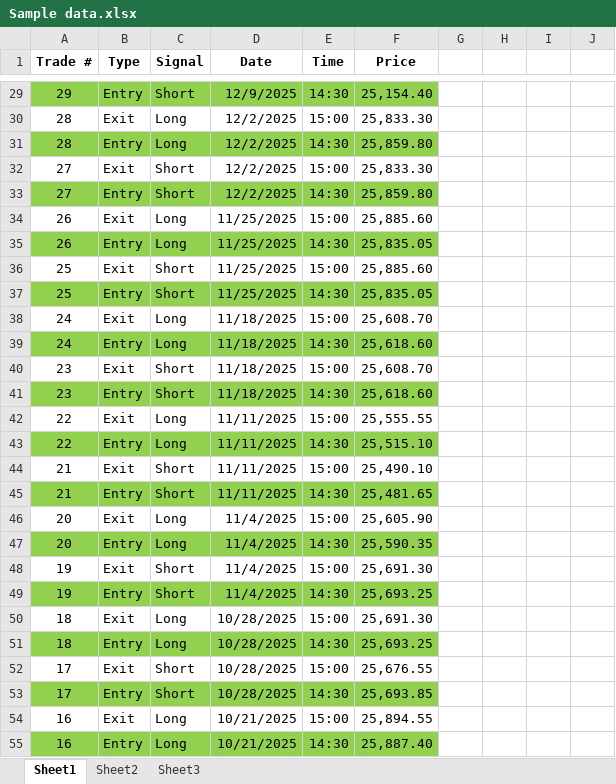
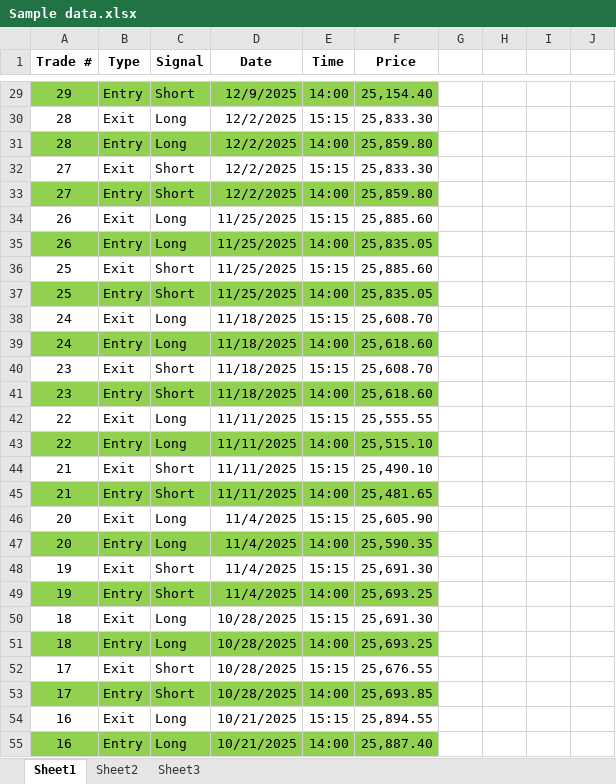
Before and after one commit to doulatdutta/options-backtest, an Excel workbook: data/Sample data.xlsx, sheet Sheet1, drawn as a sheet; only a part is shown, gaps mark what is left out; values as stored, in another font and other column widths than the file's, no borders; the diff covers the shown part only; the diff names each change by its address in the sheet, - before the commit and + after, or states it on an @@ line.

```diff
--- a/data/Sample data.xlsx (sheet Sheet1)
+++ b/data/Sample data.xlsx (sheet Sheet1)
-E29 (Time): 14:30
+E29 (Time): 14:00
-E30 (Time): 15:00
+E30 (Time): 15:15
-E31 (Time): 14:30
+E31 (Time): 14:00
-E32 (Time): 15:00
+E32 (Time): 15:15
-E33 (Time): 14:30
+E33 (Time): 14:00
-E34 (Time): 15:00
+E34 (Time): 15:15
-E35 (Time): 14:30
+E35 (Time): 14:00
-E36 (Time): 15:00
+E36 (Time): 15:15
-E37 (Time): 14:30
+E37 (Time): 14:00
-E38 (Time): 15:00
+E38 (Time): 15:15
-E39 (Time): 14:30
+E39 (Time): 14:00
-E40 (Time): 15:00
+E40 (Time): 15:15
-E41 (Time): 14:30
+E41 (Time): 14:00
-E42 (Time): 15:00
+E42 (Time): 15:15
-E43 (Time): 14:30
+E43 (Time): 14:00
-E44 (Time): 15:00
+E44 (Time): 15:15
-E45 (Time): 14:30
+E45 (Time): 14:00
-E46 (Time): 15:00
+E46 (Time): 15:15
-E47 (Time): 14:30
+E47 (Time): 14:00
-E48 (Time): 15:00
+E48 (Time): 15:15
-E49 (Time): 14:30
+E49 (Time): 14:00
-E50 (Time): 15:00
+E50 (Time): 15:15
-E51 (Time): 14:30
+E51 (Time): 14:00
-E52 (Time): 15:00
+E52 (Time): 15:15
-E53 (Time): 14:30
+E53 (Time): 14:00
-E54 (Time): 15:00
+E54 (Time): 15:15
-E55 (Time): 14:30
+E55 (Time): 14:00
```
Also changed, not shown: 59 edited cells elsewhere in this sheet, 1 other file.
